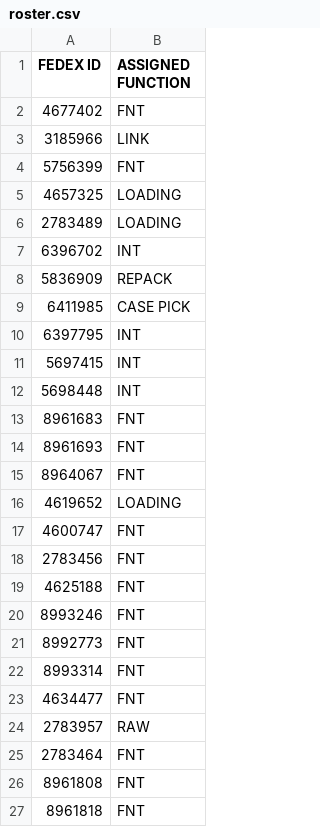
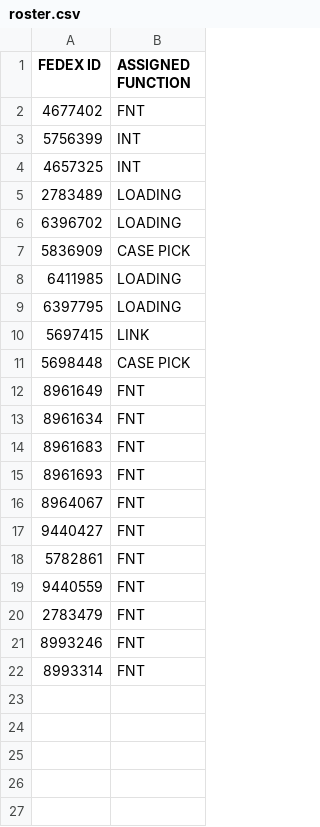
Before and after one commit to FSCFERRERO/ferrero-roster, a CSV file: roster.csv, drawn as a sheet.

Commit message:
Update roster.csv

```diff
--- a/roster.csv
+++ b/roster.csv
@@ -2,12 +2,13 @@ FEDEX ID ,ASSIGNED FUNCTION
 4677402	,FNT
-3185966	,LINK
-5756399	,FNT
-4657325	,LOADING
+5756399	,INT
+4657325	,INT
 2783489	,LOADING
-6396702	,INT
-5836909	,REPACK
-6411985	,CASE PICK
-6397795	,INT
-5697415	,INT
-5698448	,INT
+6396702	,LOADING
+5836909	,CASE PICK
+6411985	,LOADING
+6397795	,LOADING
+5697415	,LINK
+5698448	,CASE PICK
+8961649	,FNT
+8961634	,FNT
 8961683	,FNT
@@ -15,13 +16,7 @@ FEDEX ID ,ASSIGNED FUNCTION
 8964067	,FNT
-4619652	,LOADING
-4600747	,FNT
-2783456	,FNT
-4625188	,FNT
+9440427	,FNT
+5782861	,FNT
+9440559	,FNT
+2783479	,FNT
 8993246	,FNT
-8992773	,FNT
 8993314	,FNT
-4634477	,FNT
-2783957	,RAW
-2783464	,FNT
-8961808	,FNT
-8961818	,FNT
```
